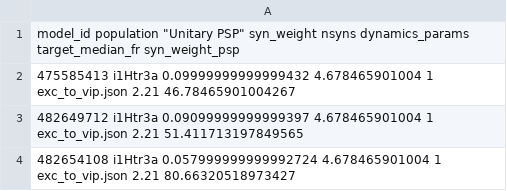
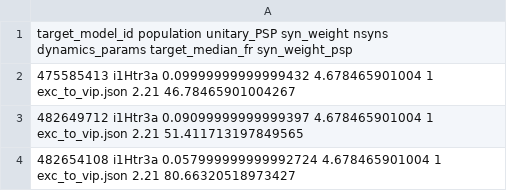
Before and after one commit to srirampc/airavata-cerebrum, a CSV file: resources/notebooks/mousev1/props/bkg_weights_model.csv, drawn as a sheet; only a part is shown.

Commit message:
update mouse properties

```diff
--- a/resources/notebooks/mousev1/props/bkg_weights_model.csv
+++ b/resources/notebooks/mousev1/props/bkg_weights_model.csv
@@ -1,2 +1,2 @@
-model_id population "Unitary PSP" syn_weight nsyns dynamics_params target_median_fr syn_weight_psp
+target_model_id population unitary_PSP syn_weight nsyns dynamics_params target_median_fr syn_weight_psp
 475585413 i1Htr3a 0.09999999999999432 4.678465901004 1 exc_to_vip.json 2.21 46.78465901004267
```
Also changed, not shown: resources/notebooks/mousev1/props/lgn_weights_model.csv, 1 other file.
